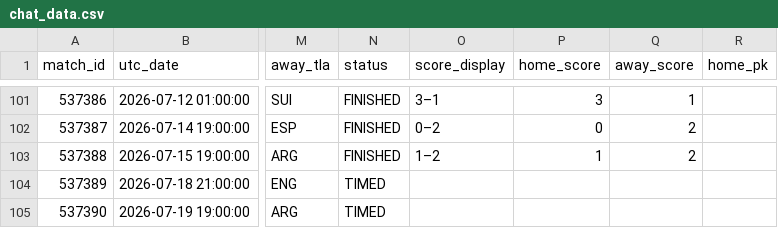
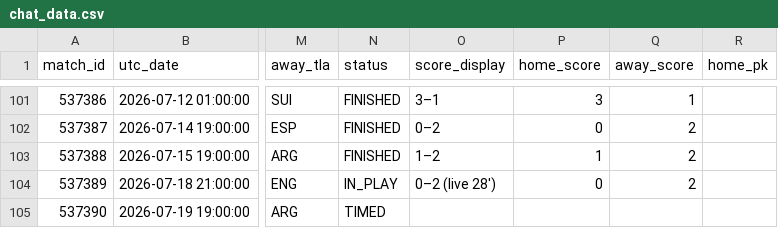
Before and after one commit to smach/worldcup26, a CSV file: data/chat_data.csv, drawn as a sheet; only a part is shown, gaps mark what is left out; the diff names each change by its address in the sheet, - before the commit and + after, or states it on an @@ line.

```diff
--- a/data/chat_data.csv
+++ b/data/chat_data.csv
-N104 (status): TIMED
+N104 (status): IN_PLAY
-O104 (score_display): (empty)
+O104 (score_display): 0–2 (live 28')
-P104 (home_score): (empty)
+P104 (home_score): 0
-Q104 (away_score): (empty)
+Q104 (away_score): 2
```
Also changed, not shown: 6 other files.
